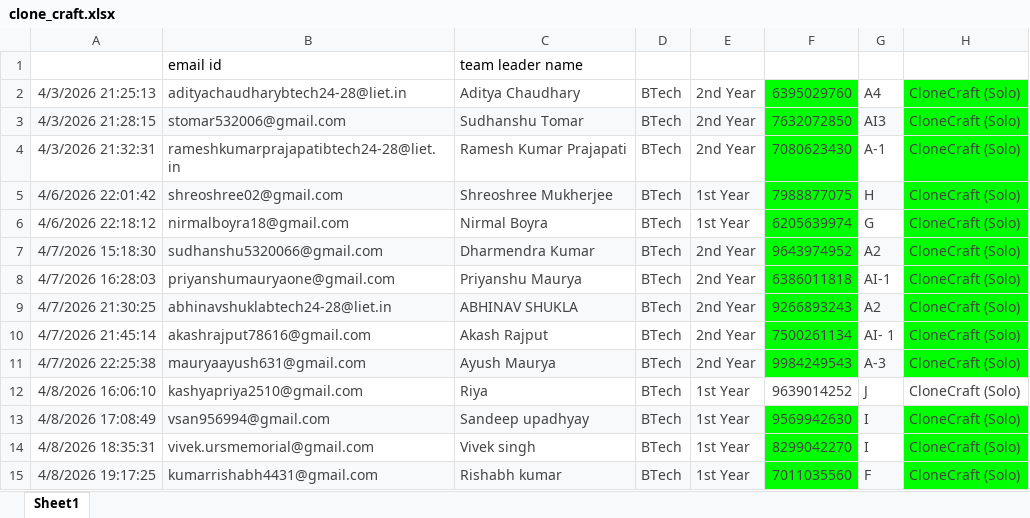
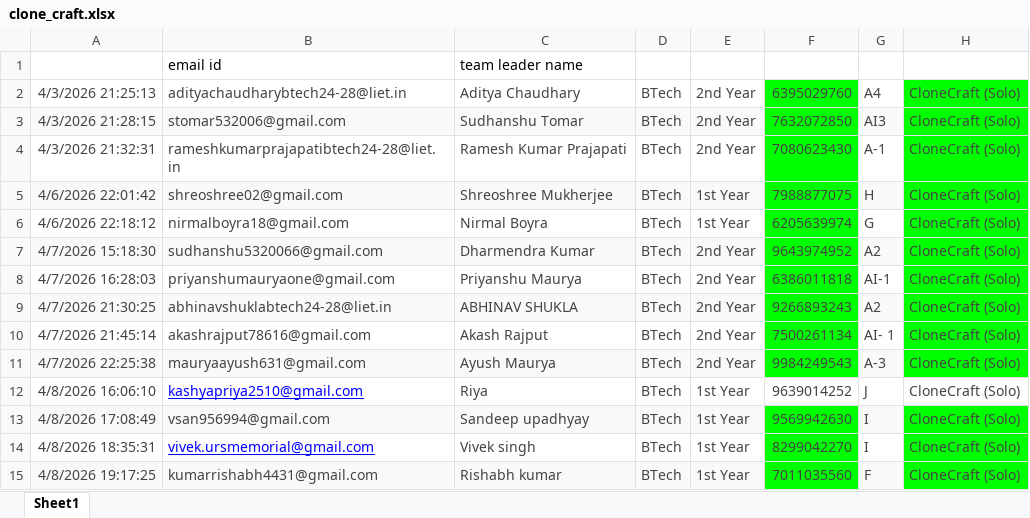
Before and after one commit to amrendratripathi/Antraal_4.0, an Excel workbook: public/certificate/clone_craft.xlsx, sheet Sheet1, drawn as a sheet; only a part is shown; values as stored, in another font and other column widths than the file's, no borders; table styles not drawn; the diff names each change by its address in the sheet, - before the commit and + after, or states it on an @@ line.

```diff
--- a/public/certificate/clone_craft.xlsx (sheet Sheet1)
+++ b/public/certificate/clone_craft.xlsx (sheet Sheet1)
@@ B12 underline: off → on, text colour: #434343 → #0000FF @@
@@ B14 underline: off → on, text colour: #434343 → #0000FF @@
```
Also changed, not shown: public/certificate/battle arena.xlsx, public/certificate/prompathon.xlsx, 5 other files.
